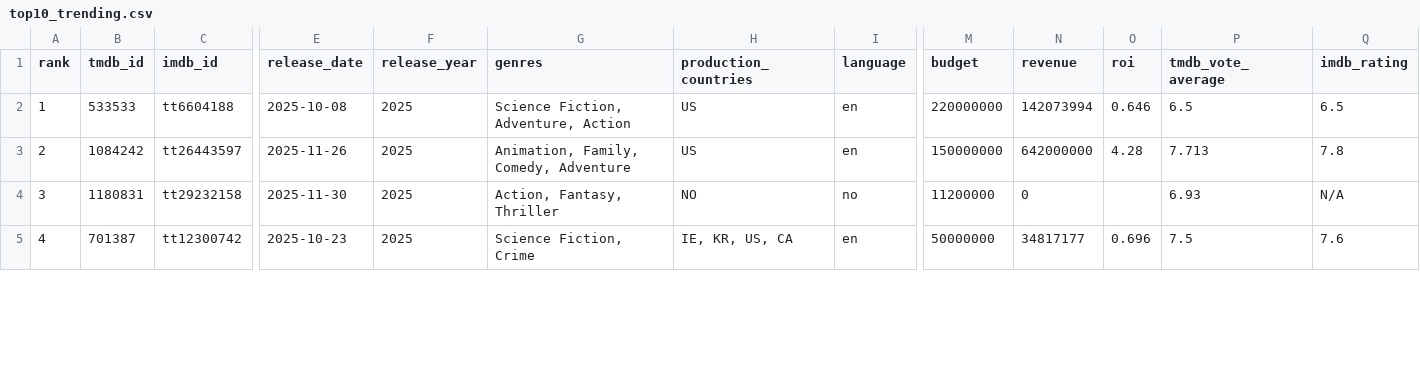
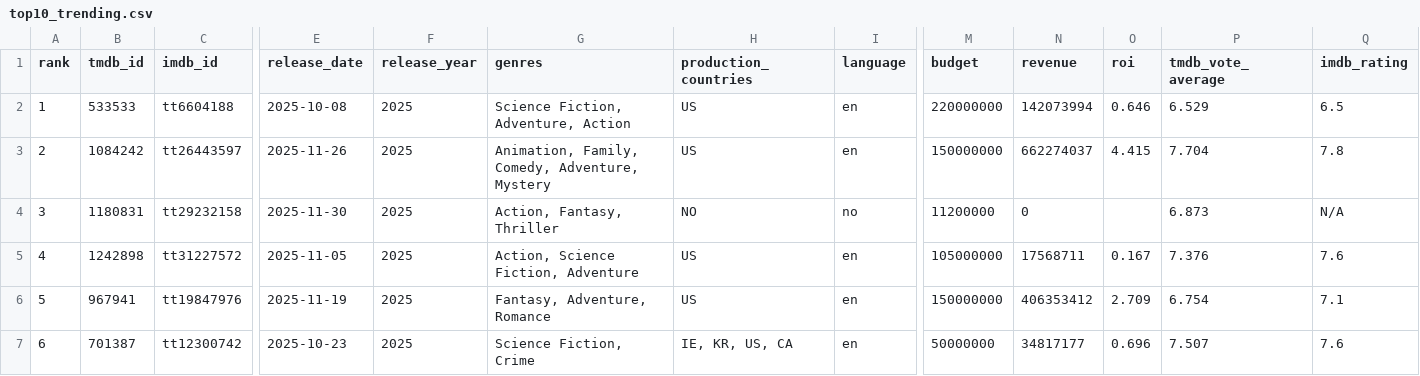
Before and after one commit to minhHuy-Truong/Movie, a CSV file: top10_trending.csv, drawn as a sheet; only a part is shown, gaps mark what is left out; addresses are those after the commit; rows hold the shown columns only; the diff covers the shown part only; the diff names each change by its address in the sheet, - before the commit and + after, or states it on an @@ line.

```diff
--- a/top10_trending.csv
+++ b/top10_trending.csv
-P2 (tmdb_vote_average): 6.5
+P2 (tmdb_vote_average): 6.529
-G3 (genres): Animation, Family, Comedy, Adventure
+G3 (genres): Animation, Family, Comedy, Adventure, Mystery
-N3 (revenue): 642000000
+N3 (revenue): 662274037
-O3 (roi): 4.28
+O3 (roi): 4.415
-P3 (tmdb_vote_average): 7.713
+P3 (tmdb_vote_average): 7.704
-P4 (tmdb_vote_average): 6.93
+P4 (tmdb_vote_average): 6.873
+row 5: 4 | 1242898 | tt31227572 | 2025-11-05 | 2025 | Action, Science Fiction, Adventure | US | en | 105000000 | 17568711 | 0.167 | 7.376 | 7.6
+row 6: 5 | 967941 | tt19847976 | 2025-11-19 | 2025 | Fantasy, Adventure, Romance | US | en | 150000000 | 406353412 | 2.709 | 6.754 | 7.1
-A7 (rank): 4
+A7 (rank): 6
-P7 (tmdb_vote_average): 7.5
+P7 (tmdb_vote_average): 7.507
```
Also changed, not shown: 1 added row, 3 removed rows and 3 edited cells elsewhere in this file, 1 other file.
